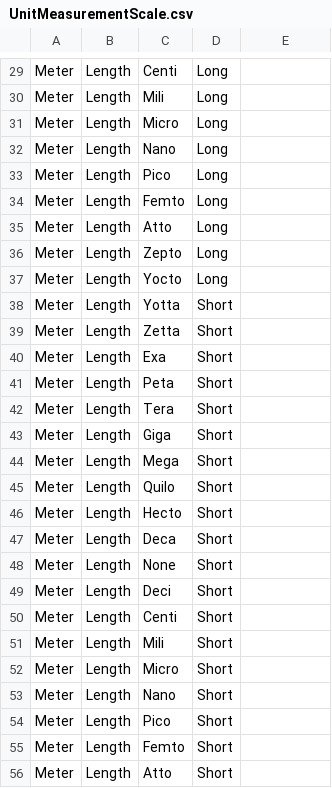
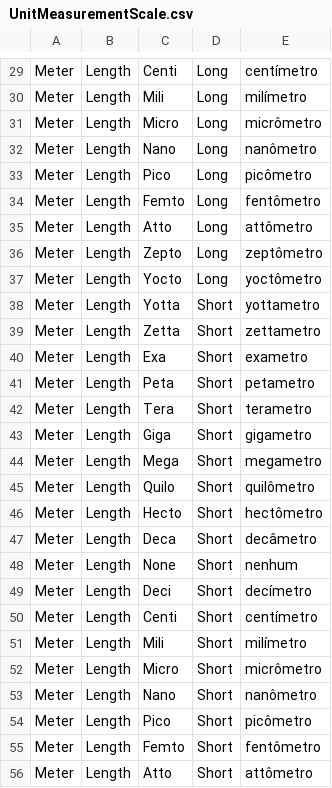
Before and after one commit to rodrigo-thomaz/Projeto-ART, a CSV file: souces/ART.Domotica.Repository/InitialFiles/UnitMeasurementScale.csv, drawn as a sheet; only a part is shown, gaps mark what is left out; the diff covers the shown part only; the diff names each change by its address in the sheet, - before the commit and + after, or states it on an @@ line.

```diff
--- a/souces/ART.Domotica.Repository/InitialFiles/UnitMeasurementScale.csv
+++ b/souces/ART.Domotica.Repository/InitialFiles/UnitMeasurementScale.csv
-E29: (empty)
+E29: centímetro
-E30: (empty)
+E30: milímetro
-E31: (empty)
+E31: micrômetro
-E32: (empty)
+E32: nanômetro
-E33: (empty)
+E33: picômetro
-E34: (empty)
+E34: fentômetro
-E35: (empty)
+E35: attômetro
-E36: (empty)
+E36: zeptômetro
-E37: (empty)
+E37: yoctômetro
-E38: (empty)
+E38: yottametro
-E39: (empty)
+E39: zettametro
-E40: (empty)
+E40: exametro
-E41: (empty)
+E41: petametro
-E42: (empty)
+E42: terametro
-E43: (empty)
+E43: gigametro
-E44: (empty)
+E44: megametro
-E45: (empty)
+E45: quilômetro
-E46: (empty)
+E46: hectômetro
-E47: (empty)
+E47: decâmetro
-E48: (empty)
+E48: nenhum
-E49: (empty)
+E49: decímetro
-E50: (empty)
+E50: centímetro
-E51: (empty)
+E51: milímetro
-E52: (empty)
+E52: micrômetro
-E53: (empty)
+E53: nanômetro
-E54: (empty)
+E54: picômetro
-E55: (empty)
+E55: fentômetro
-E56: (empty)
+E56: attômetro
```
Also changed, not shown: 30 edited cells elsewhere in this file.
